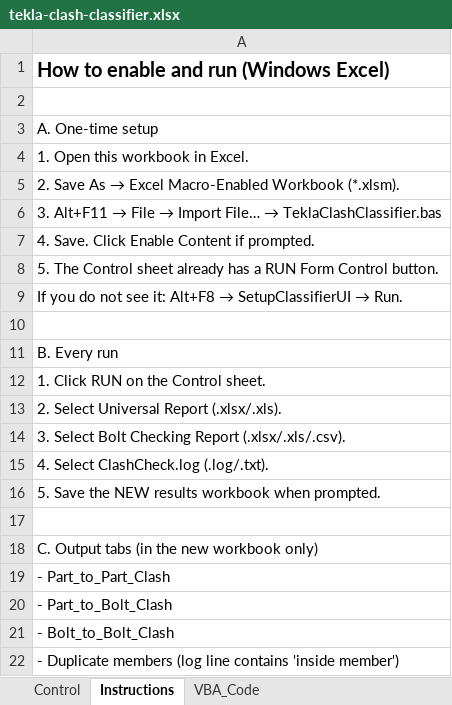
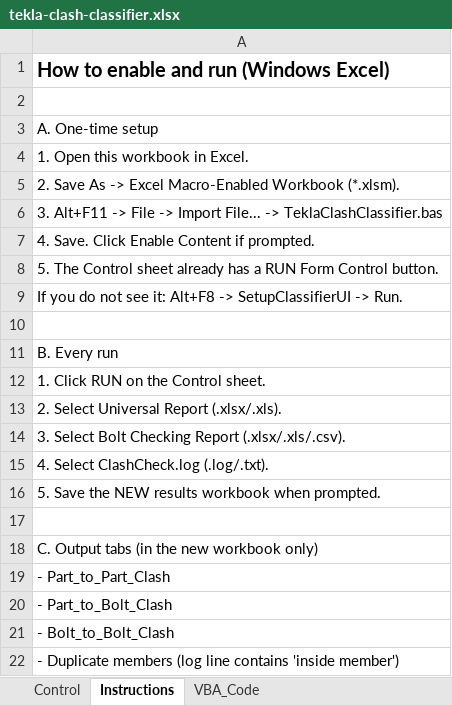
Before and after one commit to johndoefakeacc143-ui/Steel, an Excel workbook: tekla-clash-classifier/dist/tekla-clash-classifier.xlsx, sheet Instructions, drawn as a sheet; values as stored, in another font and other column widths than the file's, no borders; the diff names each change by its address in the sheet, - before the commit and + after, or states it on an @@ line.

```diff
--- a/tekla-clash-classifier/dist/tekla-clash-classifier.xlsx (sheet Instructions)
+++ b/tekla-clash-classifier/dist/tekla-clash-classifier.xlsx (sheet Instructions)
@@ A5: …Save As → Excel Macro-Enabled… → …Save As -> Excel Macro-Enabled… @@
@@ A6: 3. Alt+F11 → File → Import File… → TeklaClashClassifier.bas → 3. Alt+F11 -> File -> Import File... -> TeklaClashClassifier.bas @@
@@ A9: …it: Alt+F8 → SetupClassifierUI → Run. → …it: Alt+F8 -> SetupClassifierUI -> Run. @@
```
Also changed, not shown: sheet VBA_Code, sheet Control, tekla-clash-classifier/dist/tekla-clash-classifier.xlsm, 3 other files.
